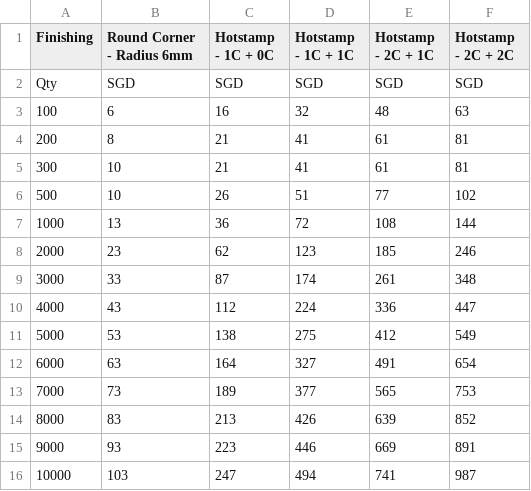
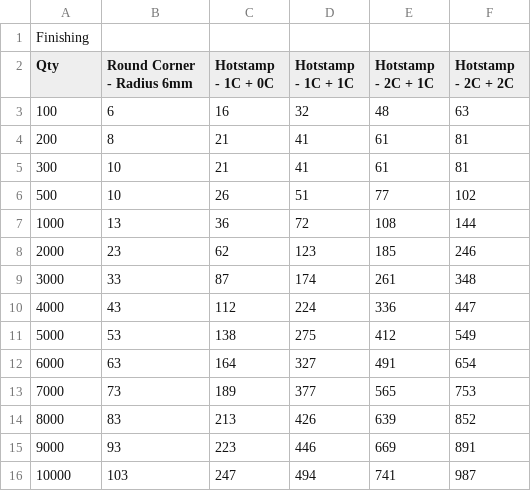
Before and after one commit to Joelqrq/justifyprint-pricelist-warehouse, a CSV file: business-card-tables/finishings.csv, drawn as a sheet.

```diff
--- a/business-card-tables/finishings.csv
+++ b/business-card-tables/finishings.csv
@@ -1,3 +1,3 @@
-Finishing,Round Corner - Radius 6mm,Hotstamp - 1C + 0C,Hotstamp - 1C + 1C,Hotstamp - 2C + 1C,Hotstamp - 2C + 2C
-Qty,SGD,SGD,SGD,SGD,SGD
+Finishing,,,,,,,
+Qty,Round Corner - Radius 6mm,Hotstamp - 1C + 0C,Hotstamp - 1C + 1C,Hotstamp - 2C + 1C,Hotstamp - 2C + 2C
 100,6,16,32,48,63
```
Also changed, not shown: business-card-tables/business-card.csv.
